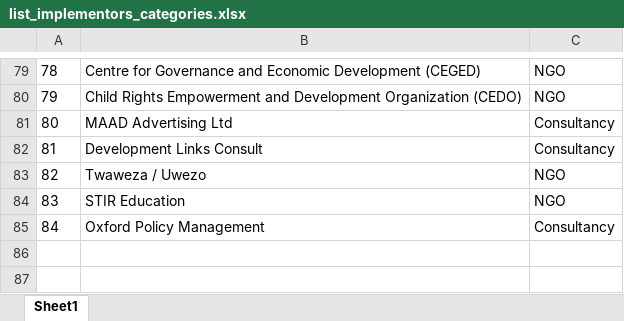
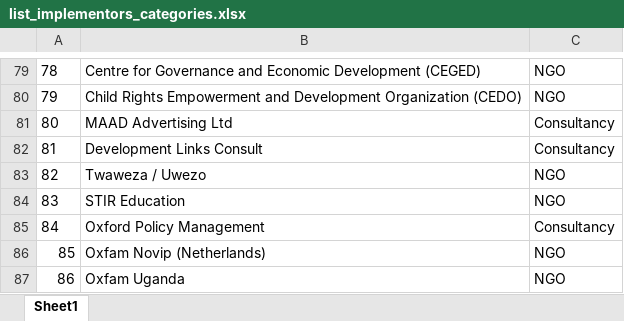
Before and after one commit to araupontones/ERP, an Excel workbook: reference_data/list_implementors_categories.xlsx, sheet Sheet1, drawn as a sheet; only a part is shown, gaps mark what is left out; values as stored, in another font and other column widths than the file's, no borders; the diff names each change by its address in the sheet, - before the commit and + after, or states it on an @@ line.

```diff
--- a/reference_data/list_implementors_categories.xlsx (sheet Sheet1)
+++ b/reference_data/list_implementors_categories.xlsx (sheet Sheet1)
+row 86: 85 | Oxfam Novip (Netherlands) | NGO
+row 87: 86 | Oxfam Uganda | NGO
```
Also changed, not shown: clean_data/ERP_projects.xlsx, dashboard/Projects.xlsx, 4 other files.
